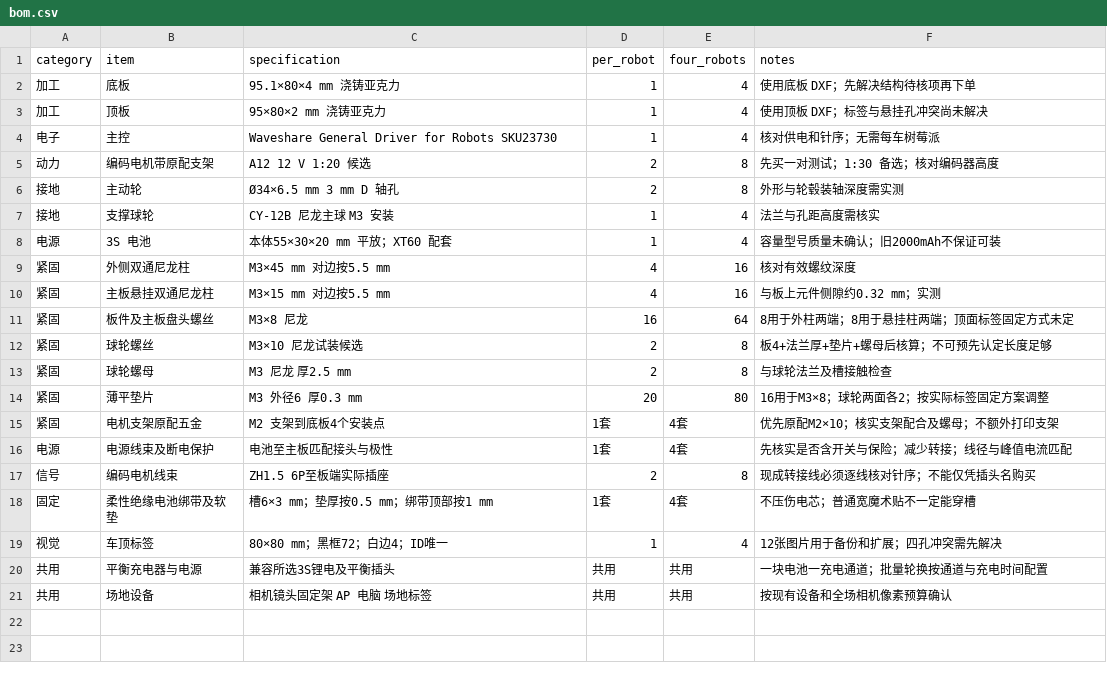
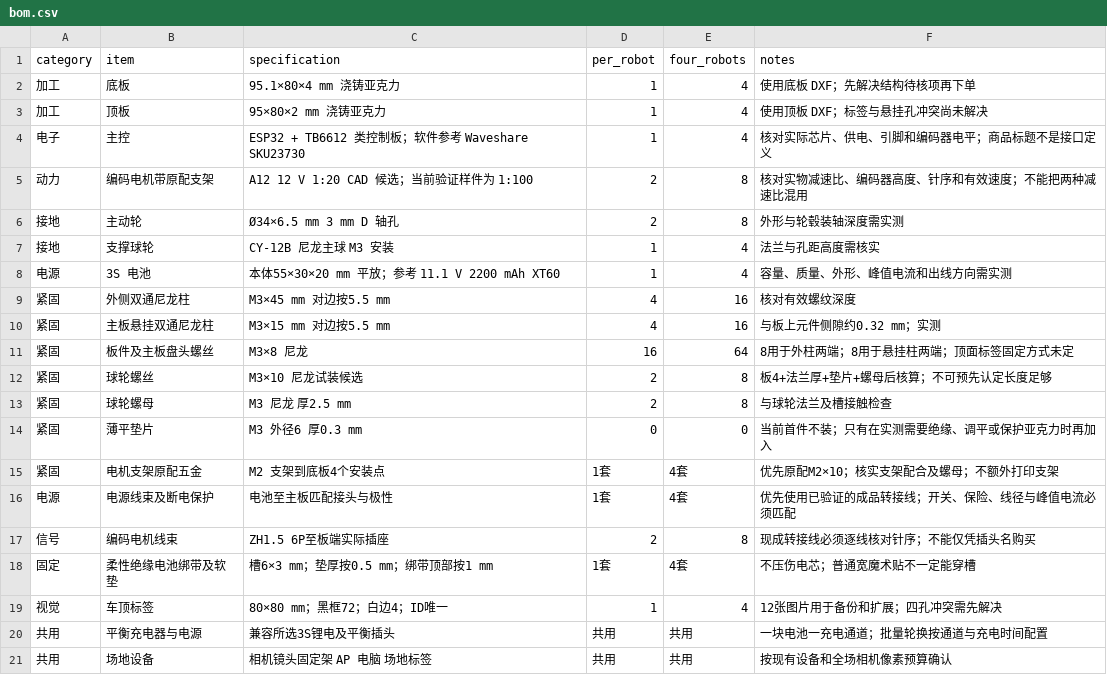
Before and after one commit to yaoqih/acfield, a CSV file: hardware_design/acrylic_95/bom.csv, drawn as a sheet.

Commit message:
docs: clarify reference hardware and arena design
Separate public design assumptions from validation samples and price snapshots. Document the 1:100 motor sample against the 1:20 CAD candidate, direct adapter wiring, optional washers, camera support candidates, arena layout, and reusable acceptance principles in Chinese and English.

```diff
--- a/hardware_design/acrylic_95/bom.csv
+++ b/hardware_design/acrylic_95/bom.csv
@@ -3,7 +3,7 @@ category,item,specification,per_robot,four_robots,notes
 加工,顶板,95×80×2 mm 浇铸亚克力,1,4,使用顶板 DXF；标签与悬挂孔冲突尚未解决
-电子,主控,Waveshare General Driver for Robots SKU23730,1,4,核对供电和针序；无需每车树莓派
-动力,编码电机带原配支架,A12 12 V 1:20 候选,2,8,先买一对测试；1:30 备选；核对编码器高度
+电子,主控,ESP32 + TB6612 类控制板；软件参考 Waveshare SKU23730,1,4,核对实际芯片、供电、引脚和编码器电平；商品标题不是接口定义
+动力,编码电机带原配支架,A12 12 V 1:20 CAD 候选；当前验证样件为 1:100,2,8,核对实物减速比、编码器高度、针序和有效速度；不能把两种减速比混用
 接地,主动轮,Ø34×6.5 mm 3 mm D 轴孔,2,8,外形与轮毂装轴深度需实测
 接地,支撑球轮,CY-12B 尼龙主球 M3 安装,1,4,法兰与孔距高度需核实
-电源,3S 电池,本体55×30×20 mm 平放；XT60 配套,1,4,容量型号质量未确认；旧2000mAh不保证可装
+电源,3S 电池,本体55×30×20 mm 平放；参考 11.1 V 2200 mAh XT60,1,4,容量、质量、外形、峰值电流和出线方向需实测
 紧固,外侧双通尼龙柱,M3×45 mm 对边按5.5 mm,4,16,核对有效螺纹深度
@@ -13,5 +13,5 @@ category,item,specification,per_robot,four_robots,notes
 紧固,球轮螺母,M3 尼龙 厚2.5 mm,2,8,与球轮法兰及槽接触检查
-紧固,薄平垫片,M3 外径6 厚0.3 mm,20,80,16用于M3×8；球轮两面各2；按实际标签固定方案调整
+紧固,薄平垫片,M3 外径6 厚0.3 mm,0,0,当前首件不装；只有在实测需要绝缘、调平或保护亚克力时再加入
 紧固,电机支架原配五金,M2 支架到底板4个安装点,1套,4套,优先原配M2×10；核实支架配合及螺母；不额外打印支架
-电源,电源线束及断电保护,电池至主板匹配接头与极性,1套,4套,先核实是否含开关与保险；减少转接；线径与峰值电流匹配
+电源,电源线束及断电保护,电池至主板匹配接头与极性,1套,4套,优先使用已验证的成品转接线；开关、保险、线径与峰值电流必须匹配
 信号,编码电机线束,ZH1.5 6P至板端实际插座,2,8,现成转接线必须逐线核对针序；不能仅凭插头名购买
```
Also changed, not shown: 8 other files.
